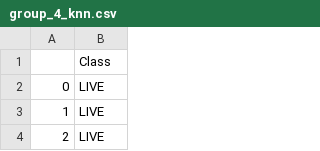
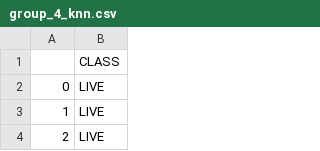
Before and after one commit to IllyaUA/IronHackathon, a CSV file: data_out/group_4_knn.csv, drawn as a sheet; only a part is shown.

Commit message:
fixed column names

```diff
--- a/data_out/group_4_knn.csv
+++ b/data_out/group_4_knn.csv
@@ -1,2 +1,2 @@
-,Class
+,CLASS
 0,LIVE
```
Also changed, not shown: data_out/group_4_rf.csv.
